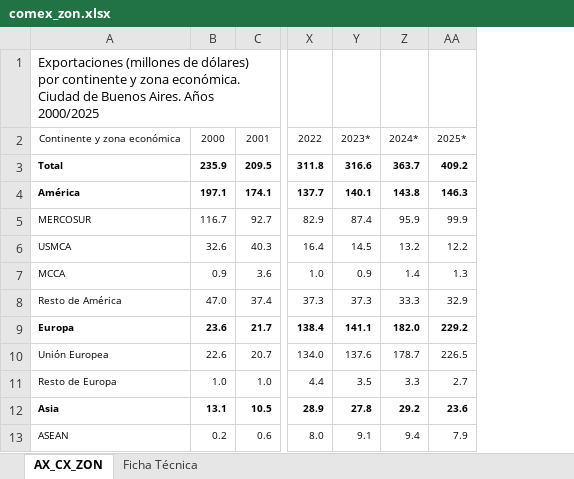
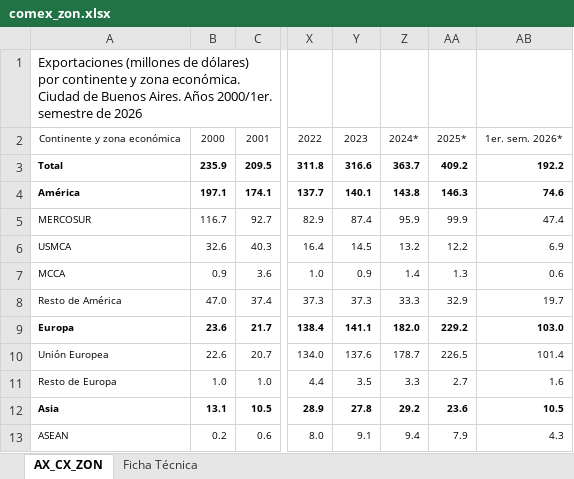
Before and after one commit to nwalovnik/Tablero-Macro-Caba, an Excel workbook: idecba/comex_zon.xlsx, sheet AX_CX_ZON, drawn as a sheet; only a part is shown, gaps mark what is left out; values as stored, in another font and other column widths than the file's, no borders; the diff names each change by its address in the sheet, - before the commit and + after, or states it on an @@ line.

```diff
--- a/idecba/comex_zon.xlsx (sheet AX_CX_ZON)
+++ b/idecba/comex_zon.xlsx (sheet AX_CX_ZON)
+column AB, rows 2-13: 1er. sem. 2026* | 192.2 | 74.6 | 47.4 | 6.9 | 0.6 | 19.7 | 103.0 | 101.4 | 1.6 | 10.5 | 4.3
-A1: …Aires. Años 2000/2025
+A1: …Aires. Años 2000/1er. semestre de 2026
-Y2: 2023*
+Y2: 2023
```
Also changed, not shown: idecba/shoppings.xlsx, 3 other files.
